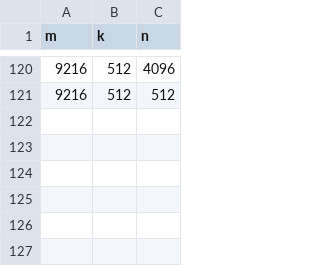
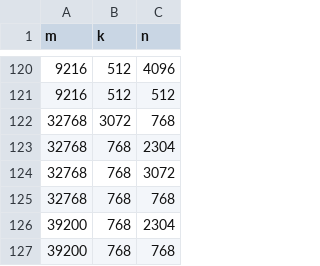
Before and after one commit to pytorch/ao, a CSV file: benchmarks/intmm_shapes.csv, drawn as a sheet; only a part is shown, gaps mark what is left out; the diff names each change by its address in the sheet, - before the commit and + after, or states it on an @@ line.

Commit message:
Benchmark for sam shapes

```diff
--- a/benchmarks/intmm_shapes.csv
+++ b/benchmarks/intmm_shapes.csv
+row 122: 32768 | 3072 | 768
+row 123: 32768 | 768 | 2304
+row 124: 32768 | 768 | 3072
+row 125: 32768 | 768 | 768
+row 126: 39200 | 768 | 2304
+row 127: 39200 | 768 | 768
```
Also changed, not shown: 8 other files.
